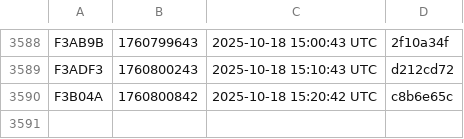
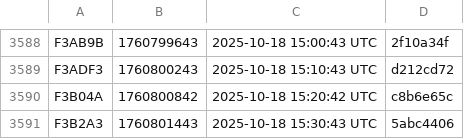
Before and after one commit to noob2git/weather, a CSV file: docs/assets/builds.csv, drawn as a sheet; only a part is shown, gaps mark what is left out; the diff names each change by its address in the sheet, - before the commit and + after, or states it on an @@ line.

```diff
--- a/docs/assets/builds.csv
+++ b/docs/assets/builds.csv
+row 3591: F3B2A3 | 1760801443 | 2025-10-18 15:30:43 UTC | 5abc4406
```
Also changed, not shown: data/weather_history.csv, 2 other files.
